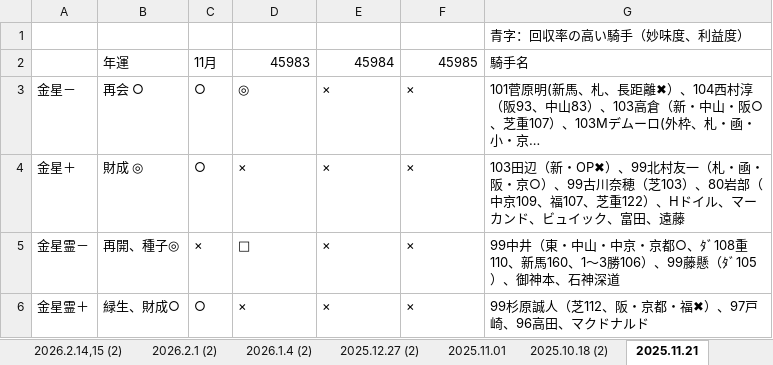
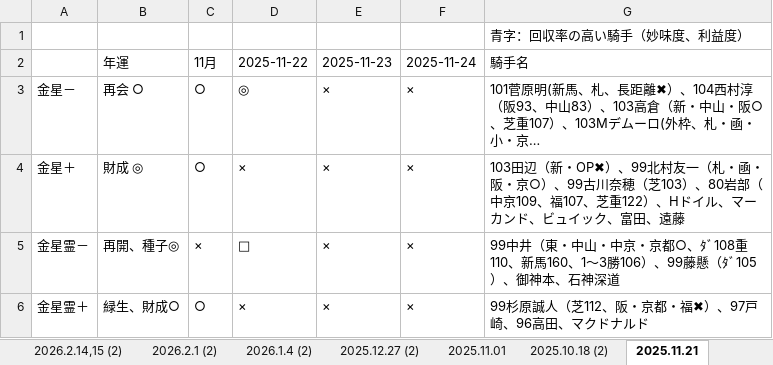
Before and after one commit to yoichikubota1224-source/github.com-new, an Excel workbook: predictions/20260913/騎手運勢2026.09.12.xlsx, sheet 2025.11.21, drawn as a sheet; only a part is shown; long unchanged cells end in …; values as stored, in another font and other column widths than the file's, no cell formats; the diff names each change by its address in the sheet, - before the commit and + after, or states it on an @@ line.

```diff
--- a/predictions/20260913/騎手運勢2026.09.12.xlsx (sheet 2025.11.21)
+++ b/predictions/20260913/騎手運勢2026.09.12.xlsx (sheet 2025.11.21)
-D2: 45983
+D2: 2025-11-22
-E2: 45984
+E2: 2025-11-23
-F2: 45985
+F2: 2025-11-24
```
Also changed, not shown: sheet 2021.05.22,23 (騎手) (5), sheet 2021.05.0８.0９(調教師) (2), sheet 2021.05.22,23 (騎手) (7), sheet 2021.05.22,23 (騎手) (8), sheet 2021.03.27.28 (2), sheet 2021.03.27.28, 27 more sheets, cell formats, 1 other file.
